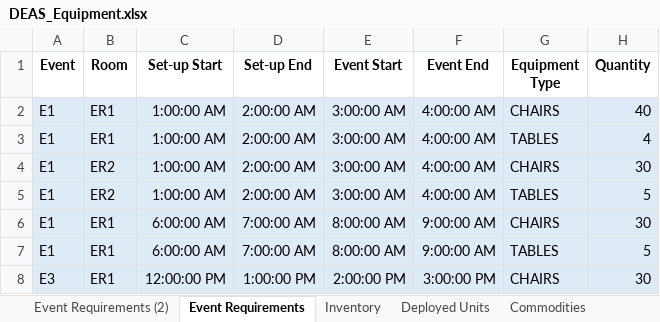
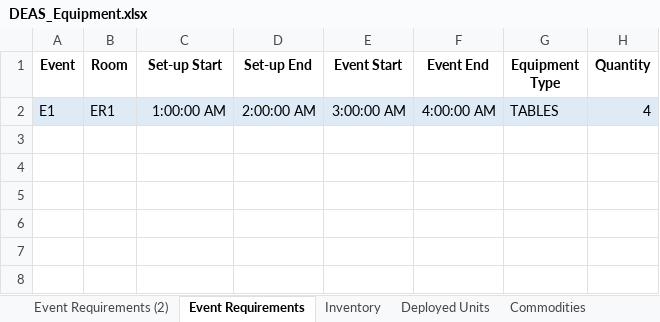
Before and after one commit to rsfalzone/DEAS, an Excel workbook: DEAS_Equipment.xlsx, sheet Event Requirements, drawn as a sheet; values as stored, in another font and other column widths than the file's, no borders; the diff names each change by its address in the sheet, - before the commit and + after, or states it on an @@ line.

```diff
--- a/DEAS_Equipment.xlsx (sheet Event Requirements)
+++ b/DEAS_Equipment.xlsx (sheet Event Requirements)
-row 2: E1 | ER1 | 1:00:00 AM | 2:00:00 AM | 3:00:00 AM | 4:00:00 AM | CHAIRS | 40
-row 4: E1 | ER2 | 1:00:00 AM | 2:00:00 AM | 3:00:00 AM | 4:00:00 AM | CHAIRS | 30
-row 5: E1 | ER2 | 1:00:00 AM | 2:00:00 AM | 3:00:00 AM | 4:00:00 AM | TABLES | 5
-row 6: E1 | ER1 | 6:00:00 AM | 7:00:00 AM | 8:00:00 AM | 9:00:00 AM | CHAIRS | 30
-row 7: E1 | ER1 | 6:00:00 AM | 7:00:00 AM | 8:00:00 AM | 9:00:00 AM | TABLES | 5
-row 8: E3 | ER1 | 12:00:00 PM | 1:00:00 PM | 2:00:00 PM | 3:00:00 PM | CHAIRS | 30
```
Also changed, not shown: sheet movement, sheet Storage Rooms, other sheet tabs, 2 other files.
